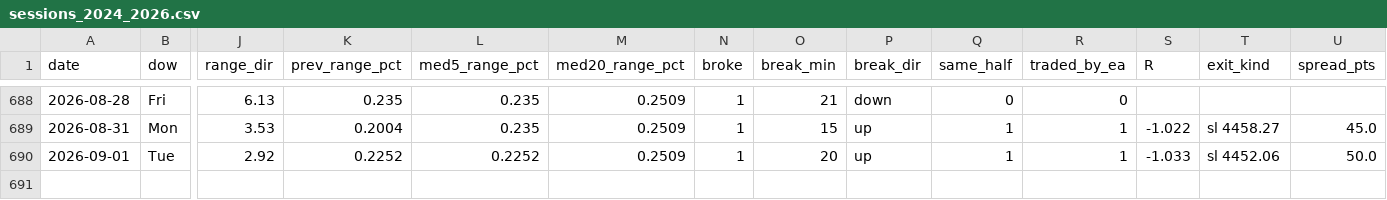
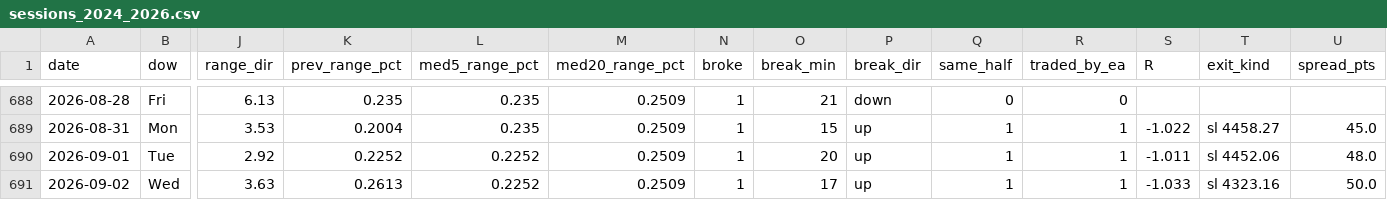
Before and after one commit to anas1412/orb-mt5, a CSV file: research/sessions_2024_2026.csv, drawn as a sheet; only a part is shown, gaps mark what is left out; rows hold the shown columns only; the diff names each change by its address in the sheet, - before the commit and + after, or states it on an @@ line.

Commit message:
Update the study through 2026-09-02
77 trades of 139 sessions | win rate 51.9% | expectancy +0.584 R
total +45.0 R = +90% | profit factor 2.42 | worst drawdown 8.3% | longest losing run 4

Regenerated from the tester run: report_data, every trade chart, the report,
the deck, the client page, the session dataset, the three data CSVs and the
README. check_charts.py passed.

```diff
--- a/research/sessions_2024_2026.csv
+++ b/research/sessions_2024_2026.csv
-S690 (R): -1.033
+S690 (R): -1.011
-U690 (spread_pts): 50.0
+U690 (spread_pts): 48.0
+row 691: 2026-09-02 | Wed | 3.63 | 0.2613 | 0.2252 | 0.2509 | 1 | 17 | up | 1 | 1 | -1.033 | sl 4323.16 | 50.0
```
Also changed, not shown: research/trades_all_breaks.csv, research/trades_live_config.csv, 11 other files.
